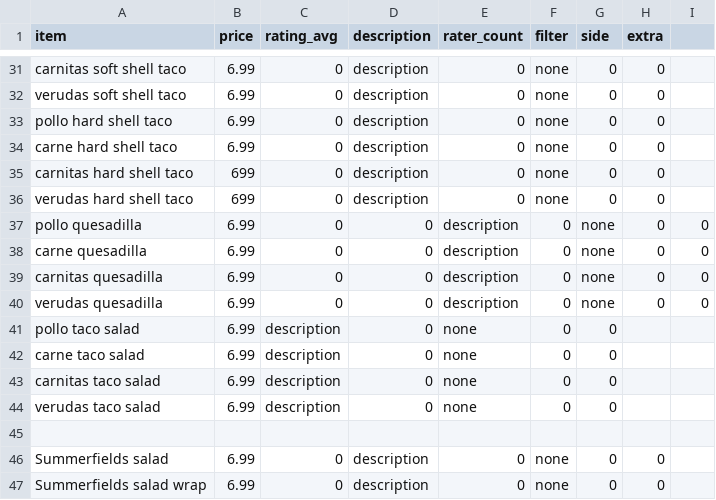
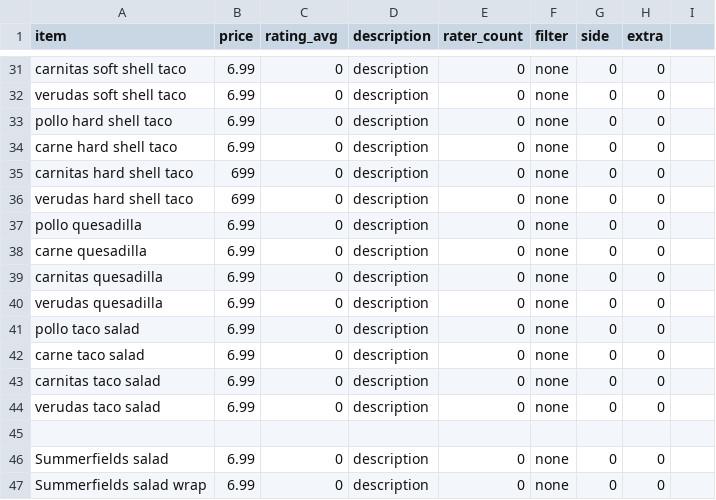
Before and after one commit to barca/FoodyCall, a CSV file: summies.csv, drawn as a sheet; only a part is shown, gaps mark what is left out.

Commit message:
fixing summies.csv

```diff
--- a/summies.csv
+++ b/summies.csv
@@ -36,10 +36,10 @@ carnitas hard shell taco,699,0,description,0,none,0,0
 verudas hard shell taco,699,0,description,0,none,0,0
-pollo quesadilla,6.99,0,0,description,0,none,0,0
-carne quesadilla,6.99,0,0,description,0,none,0,0
-carnitas quesadilla,6.99,0,0,description,0,none,0,0
-verudas quesadilla,6.99,0,0,description,0,none,0,0
-pollo taco salad,6.99,description,0,none,0,0
-carne taco salad,6.99,description,0,none,0,0
-carnitas taco salad,6.99,description,0,none,0,0
-verudas taco salad,6.99,description,0,none,0,0
+pollo quesadilla,6.99,0,description,0,none,0,0
+carne quesadilla,6.99,0,description,0,none,0,0
+carnitas quesadilla,6.99,0,description,0,none,0,0
+verudas quesadilla,6.99,0,description,0,none,0,0
+pollo taco salad,6.99,0,description,0,none,0,0
+carne taco salad,6.99,0,description,0,none,0,0
+carnitas taco salad,6.99,0,description,0,none,0,0
+verudas taco salad,6.99,0,description,0,none,0,0
 
```
